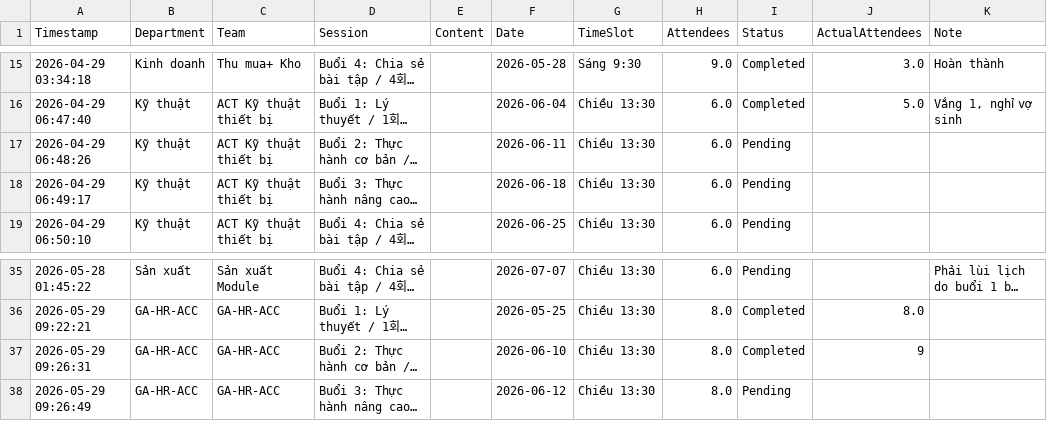
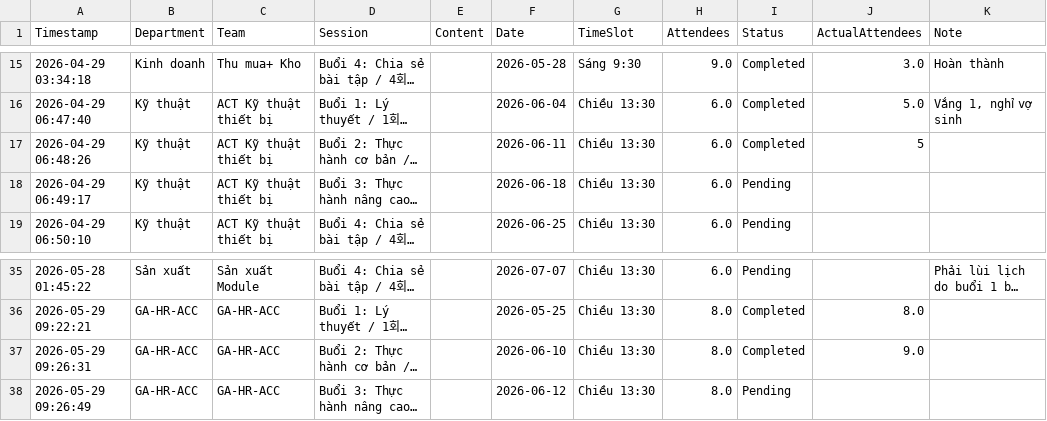
Before and after one commit to lythixuanulsa-hub/AI-Training-Hub, a CSV file: training_data.csv, drawn as a sheet; only a part is shown, gaps mark what is left out; long unchanged cells end in …; the diff names each change by its address in the sheet, - before the commit and + after, or states it on an @@ line.

Commit message:
Cap nhat du lieu tu local dashboard

```diff
--- a/training_data.csv
+++ b/training_data.csv
-I17 (Status): Pending
+I17 (Status): Completed
-J17 (ActualAttendees): (empty)
+J17 (ActualAttendees): 5
-J37 (ActualAttendees): 9
+J37 (ActualAttendees): 9.0
```
